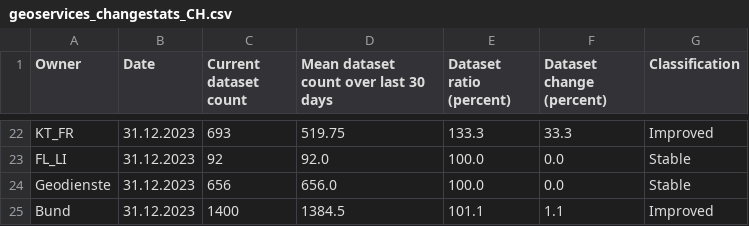
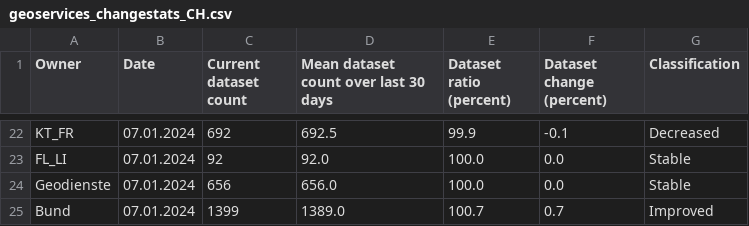
Before and after one commit to davidoesch/geoservice_harvester_poc, a CSV file: data/geoservices_changestats_CH.csv, drawn as a sheet; only a part is shown, gaps mark what is left out; the diff covers the shown part only; the diff names each change by its address in the sheet, - before the commit and + after, or states it on an @@ line.

```diff
--- a/data/geoservices_changestats_CH.csv
+++ b/data/geoservices_changestats_CH.csv
-B22:B25 (Date): 31.12.2023
+B22:B25 (Date): 07.01.2024
-C22 (Current dataset count): 693
+C22 (Current dataset count): 692
-D22: 519.75
+D22: 692.5
-E22 (Dataset ratio (percent)): 133.3
+E22 (Dataset ratio (percent)): 99.9
-F22 (Dataset change (percent)): 33.3
+F22 (Dataset change (percent)): -0.1
-G22 (Classification): Improved
+G22 (Classification): Decreased
-C25 (Current dataset count): 1400
+C25 (Current dataset count): 1399
-D25: 1384.5
+D25: 1389.0
-E25 (Dataset ratio (percent)): 101.1
+E25 (Dataset ratio (percent)): 100.7
-F25 (Dataset change (percent)): 1.1
+F25 (Dataset change (percent)): 0.7
```
Also changed, not shown: 78 edited cells elsewhere in this file.
